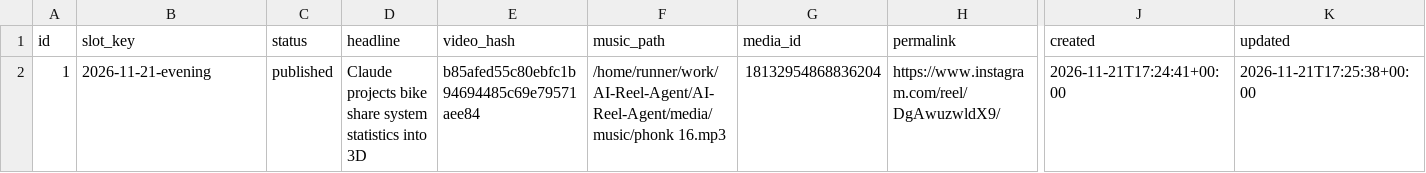
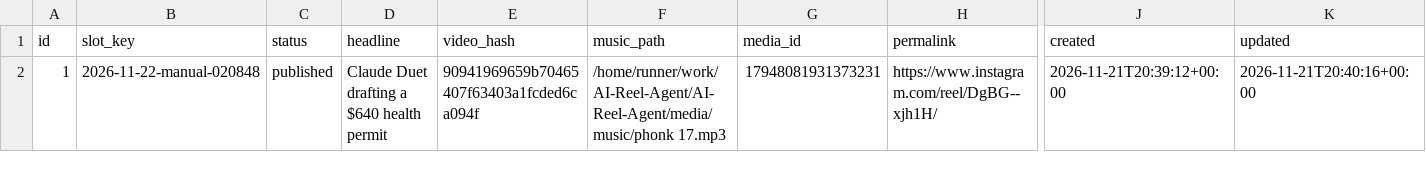
Before and after one commit to harshwardhansharma7005-crypto/AI-Reel-Agent, a CSV file: history/publication_history.csv, drawn as a sheet; only a part is shown, gaps mark what is left out; the diff names each change by its address in the sheet, - before the commit and + after, or states it on an @@ line.

Commit message:
Update publication history [skip ci]

```diff
--- a/history/publication_history.csv
+++ b/history/publication_history.csv
-B2 (slot_key): 2026-11-21-evening
+B2 (slot_key): 2026-11-22-manual-020848
-D2 (headline): Claude projects bike share system statistics into 3D
+D2 (headline): Claude Duet drafting a $640 health permit
-E2 (video_hash): b85afed55c80ebfc1b94694485c69e79571aee84
+E2 (video_hash): 90941969659b70465407f63403a1fcded6ca094f
-F2 (music_path): /home/runner/work/AI-Reel-Agent/AI-Reel-Agent/media/music/phonk 16.mp3
+F2 (music_path): /home/runner/work/AI-Reel-Agent/AI-Reel-Agent/media/music/phonk 17.mp3
-G2 (media_id): 18132954868836204
+G2 (media_id): 17948081931373231
-H2 (permalink): https://www.instagram.com/reel/DgAwuzwldX9/
+H2 (permalink): https://www.instagram.com/reel/DgBG--xjh1H/
-J2 (created): 2026-11-21T17:24:41+00:00
+J2 (created): 2026-11-21T20:39:12+00:00
-K2 (updated): 2026-11-21T17:25:38+00:00
+K2 (updated): 2026-11-21T20:40:16+00:00
```
